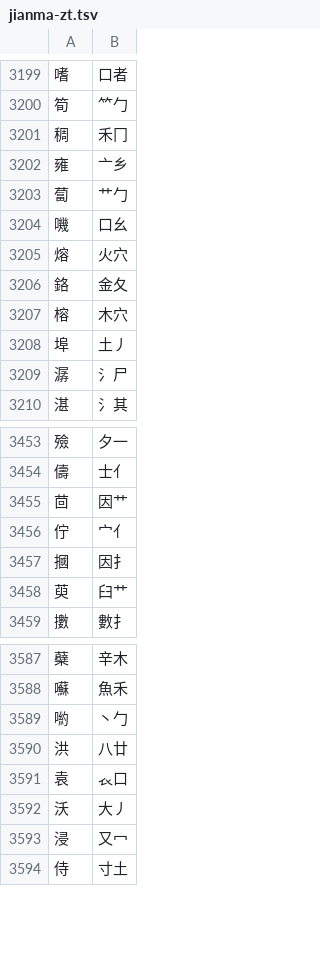
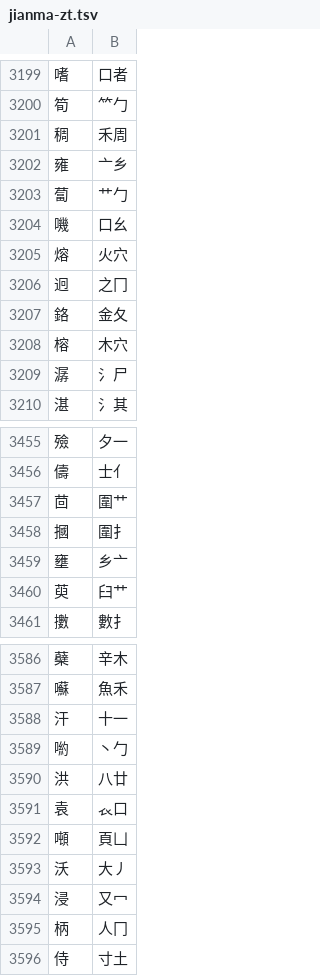
Before and after one commit to chenlin014/jiezi, a TSV file: table/jianma-zt.tsv, drawn as a sheet; only a part is shown, gaps mark what is left out; the diff covers the shown part only.

```diff
--- a/table/jianma-zt.tsv
+++ b/table/jianma-zt.tsv
@@ -3200,3 +3200,3 @@
 筍	⺮勹
-稠	禾冂
+稠	禾周
 雍	亠乡
@@ -3205,5 +3205,5 @@
 熔	火穴
+迥	之冂
 鉻	金夂
 榕	木穴
-埠	土丿
 潺	氵尸
@@ -3454,5 +3456,5 @@
 儔	士亻
-茴	因艹
-佇	宀亻
-摑	因扌
+茴	圍艹
+摑	圍扌
+壅	乡亠
 萸	臼艹
@@ -3588,2 +3587,3 @@
 囌	魚禾
+汗	十一
 喲	丶勹
@@ -3591,4 +3591,6 @@
 袁	𧘇口
+噸	頁凵
 沃	大丿
 浸	又冖
+柄	人冂
 侍	寸土
```
Also changed, not shown: 26 added rows, 25 removed rows, 1 moved row and 67 edited cells elsewhere in this file, char_priority/abyz-jp.tsv, char_priority/abyz-jt.tsv, 12 other files.
